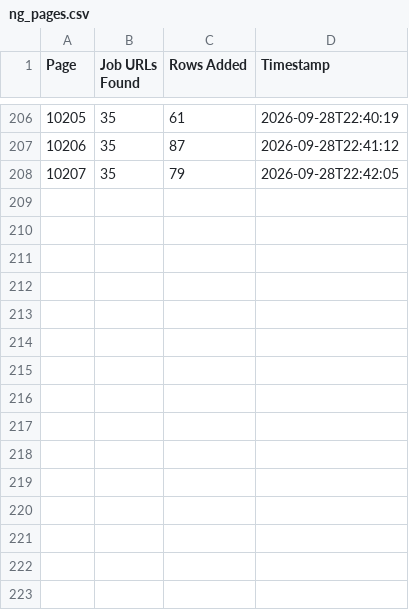
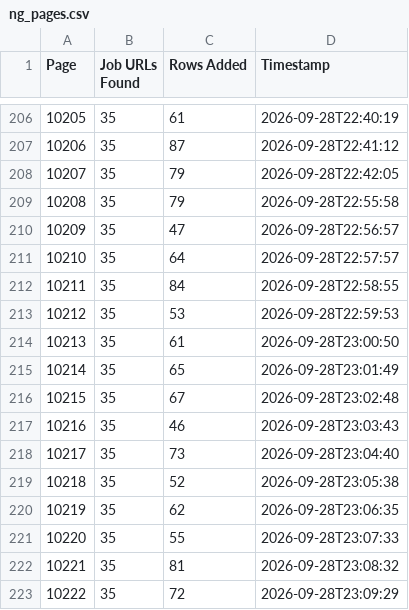
Before and after one commit to liliankason/ng-10001-10800, a CSV file: ng_pages.csv, drawn as a sheet; only a part is shown, gaps mark what is left out; the diff names each change by its address in the sheet, - before the commit and + after, or states it on an @@ line.

```diff
--- a/ng_pages.csv
+++ b/ng_pages.csv
+row 209: 10208 | 35 | 79 | 2026-09-28T22:55:58
+row 210: 10209 | 35 | 47 | 2026-09-28T22:56:57
+row 211: 10210 | 35 | 64 | 2026-09-28T22:57:57
+row 212: 10211 | 35 | 84 | 2026-09-28T22:58:55
+row 213: 10212 | 35 | 53 | 2026-09-28T22:59:53
+row 214: 10213 | 35 | 61 | 2026-09-28T23:00:50
+row 215: 10214 | 35 | 65 | 2026-09-28T23:01:49
+row 216: 10215 | 35 | 67 | 2026-09-28T23:02:48
+row 217: 10216 | 35 | 46 | 2026-09-28T23:03:43
+row 218: 10217 | 35 | 73 | 2026-09-28T23:04:40
+row 219: 10218 | 35 | 52 | 2026-09-28T23:05:38
+row 220: 10219 | 35 | 62 | 2026-09-28T23:06:35
+row 221: 10220 | 35 | 55 | 2026-09-28T23:07:33
+row 222: 10221 | 35 | 81 | 2026-09-28T23:08:32
+row 223: 10222 | 35 | 72 | 2026-09-28T23:09:29
```
Also changed, not shown: 1 other file.
